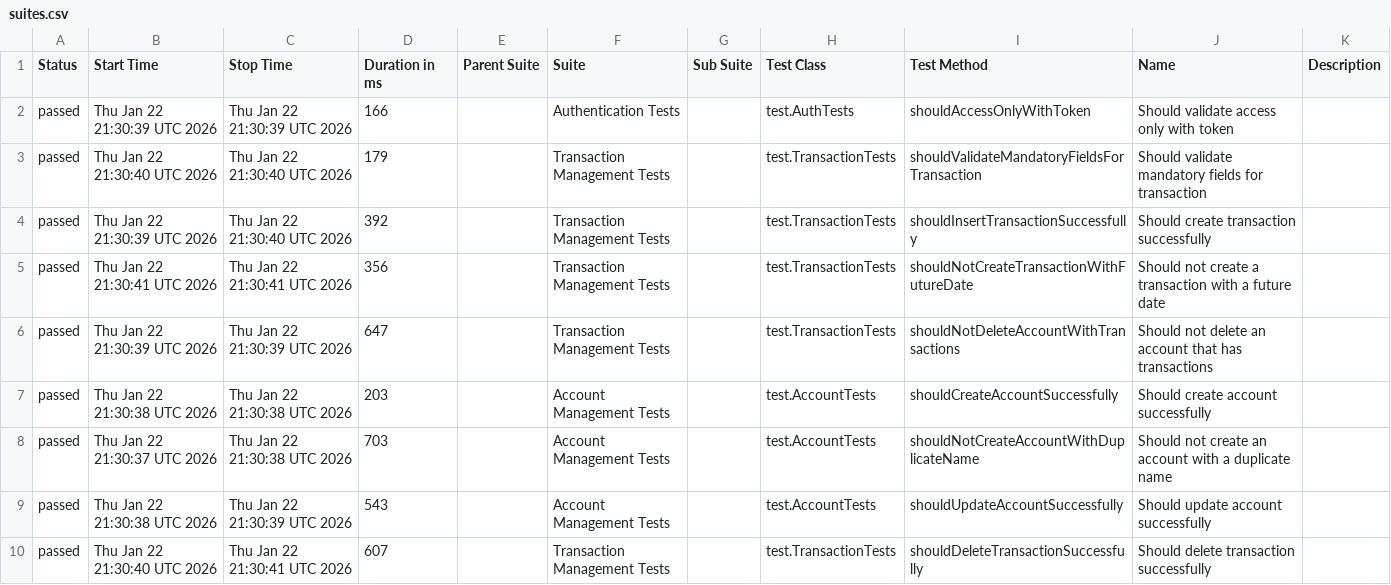
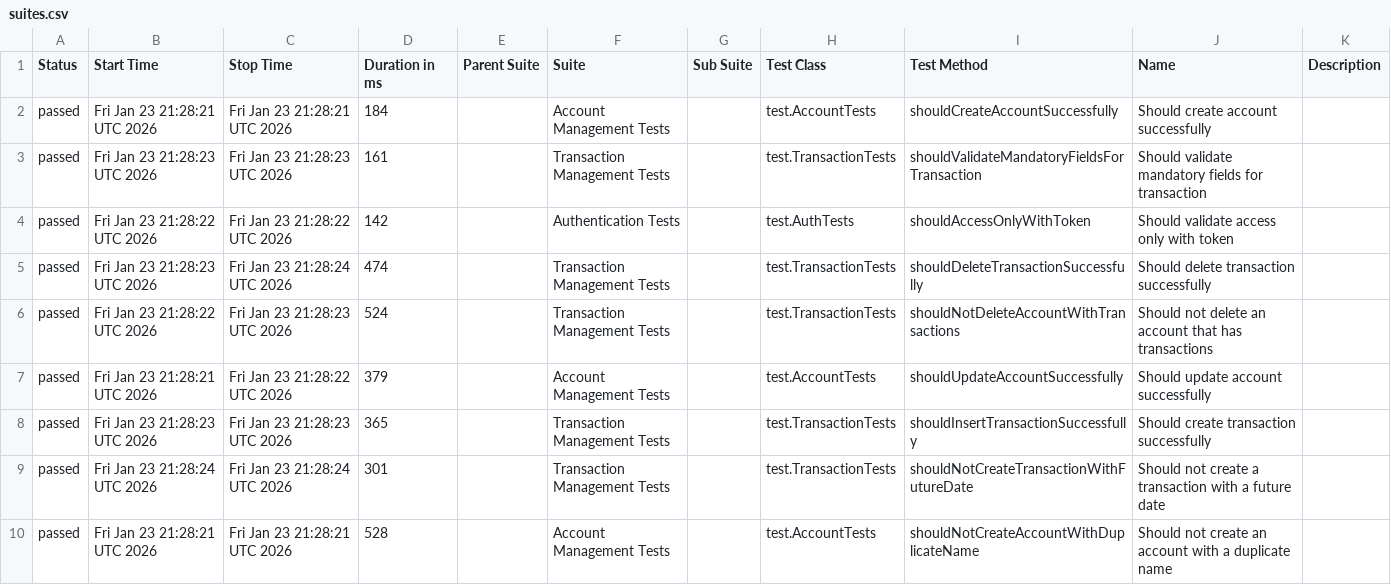
Before and after one commit to JosinaldoGJunior/java-automation-api, a CSV file: data/suites.csv, drawn as a sheet.

```diff
--- a/data/suites.csv
+++ b/data/suites.csv
@@ -1,10 +1,10 @@
 "Status","Start Time","Stop Time","Duration in ms","Parent Suite","Suite","Sub Suite","Test Class","Test Method","Name","Description"
-"passed","Thu Jan 22 21:30:39 UTC 2026","Thu Jan 22 21:30:39 UTC 2026","166","","Authentication Tests","","test.AuthTests","shouldAccessOnlyWithToken","Should validate access only with token",""
-"passed","Thu Jan 22 21:30:40 UTC 2026","Thu Jan 22 21:30:40 UTC 2026","179","","Transaction Management Tests","","test.TransactionTests","shouldValidateMandatoryFieldsForTransaction","Should validate mandatory fields for transaction",""
-"passed","Thu Jan 22 21:30:39 UTC 2026","Thu Jan 22 21:30:40 UTC 2026","392","","Transaction Management Tests","","test.TransactionTests","shouldInsertTransactionSuccessfully","Should create transaction successfully",""
-"passed","Thu Jan 22 21:30:41 UTC 2026","Thu Jan 22 21:30:41 UTC 2026","356","","Transaction Management Tests","","test.TransactionTests","shouldNotCreateTransactionWithFutureDate","Should not create a transaction with a future date",""
-"passed","Thu Jan 22 21:30:39 UTC 2026","Thu Jan 22 21:30:39 UTC 2026","647","","Transaction Management Tests","","test.TransactionTests","shouldNotDeleteAccountWithTransactions","Should not delete an account that has transactions",""
-"passed","Thu Jan 22 21:30:38 UTC 2026","Thu Jan 22 21:30:38 UTC 2026","203","","Account Management Tests","","test.AccountTests","shouldCreateAccountSuccessfully","Should create account successfully",""
-"passed","Thu Jan 22 21:30:37 UTC 2026","Thu Jan 22 21:30:38 UTC 2026","703","","Account Management Tests","","test.AccountTests","shouldNotCreateAccountWithDuplicateName","Should not create an account with a duplicate name",""
-"passed","Thu Jan 22 21:30:38 UTC 2026","Thu Jan 22 21:30:39 UTC 2026","543","","Account Management Tests","","test.AccountTests","shouldUpdateAccountSuccessfully","Should update account successfully",""
-"passed","Thu Jan 22 21:30:40 UTC 2026","Thu Jan 22 21:30:41 UTC 2026","607","","Transaction Management Tests","","test.TransactionTests","shouldDeleteTransactionSuccessfully","Should delete transaction successfully",""
+"passed","Fri Jan 23 21:28:21 UTC 2026","Fri Jan 23 21:28:21 UTC 2026","184","","Account Management Tests","","test.AccountTests","shouldCreateAccountSuccessfully","Should create account successfully",""
+"passed","Fri Jan 23 21:28:23 UTC 2026","Fri Jan 23 21:28:23 UTC 2026","161","","Transaction Management Tests","","test.TransactionTests","shouldValidateMandatoryFieldsForTransaction","Should validate mandatory fields for transaction",""
+"passed","Fri Jan 23 21:28:22 UTC 2026","Fri Jan 23 21:28:22 UTC 2026","142","","Authentication Tests","","test.AuthTests","shouldAccessOnlyWithToken","Should validate access only with token",""
+"passed","Fri Jan 23 21:28:23 UTC 2026","Fri Jan 23 21:28:24 UTC 2026","474","","Transaction Management Tests","","test.TransactionTests","shouldDeleteTransactionSuccessfully","Should delete transaction successfully",""
+"passed","Fri Jan 23 21:28:22 UTC 2026","Fri Jan 23 21:28:23 UTC 2026","524","","Transaction Management Tests","","test.TransactionTests","shouldNotDeleteAccountWithTransactions","Should not delete an account that has transactions",""
+"passed","Fri Jan 23 21:28:21 UTC 2026","Fri Jan 23 21:28:22 UTC 2026","379","","Account Management Tests","","test.AccountTests","shouldUpdateAccountSuccessfully","Should update account successfully",""
+"passed","Fri Jan 23 21:28:23 UTC 2026","Fri Jan 23 21:28:23 UTC 2026","365","","Transaction Management Tests","","test.TransactionTests","shouldInsertTransactionSuccessfully","Should create transaction successfully",""
+"passed","Fri Jan 23 21:28:24 UTC 2026","Fri Jan 23 21:28:24 UTC 2026","301","","Transaction Management Tests","","test.TransactionTests","shouldNotCreateTransactionWithFutureDate","Should not create a transaction with a future date",""
+"passed","Fri Jan 23 21:28:21 UTC 2026","Fri Jan 23 21:28:21 UTC 2026","528","","Account Management Tests","","test.AccountTests","shouldNotCreateAccountWithDuplicateName","Should not create an account with a duplicate name",""
```
Also changed, not shown: 31 other files.
